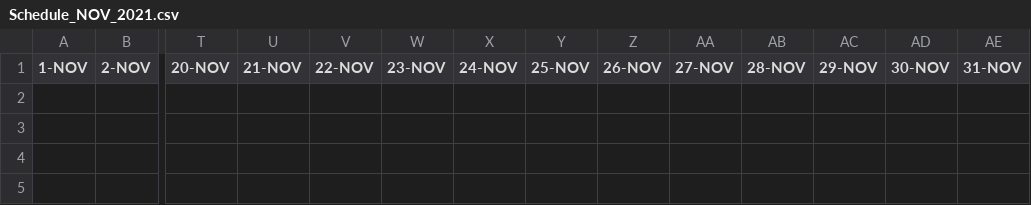
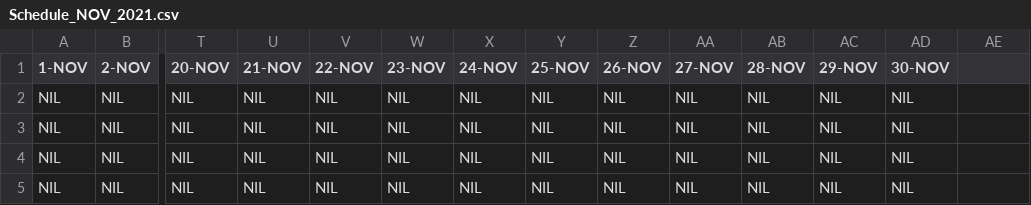
Before and after one commit to leongaj/MyFirstJavaFX, a CSV file: src/main/resources/com/example/adapt/Schedule_NOV_2021.csv, drawn as a sheet; only a part is shown, gaps mark what is left out; rows hold the shown columns only; the diff names each change by its address in the sheet, - before the commit and + after, or states it on an @@ line.

```diff
--- a/src/main/resources/com/example/adapt/Schedule_NOV_2021.csv
+++ b/src/main/resources/com/example/adapt/Schedule_NOV_2021.csv
-AE1: 31-NOV
+AE1: (empty)
+row 2: NIL | NIL | NIL | NIL | NIL | NIL | NIL | NIL | NIL | NIL | NIL | NIL | NIL
+row 3: NIL | NIL | NIL | NIL | NIL | NIL | NIL | NIL | NIL | NIL | NIL | NIL | NIL
+row 4: NIL | NIL | NIL | NIL | NIL | NIL | NIL | NIL | NIL | NIL | NIL | NIL | NIL
+row 5: NIL | NIL | NIL | NIL | NIL | NIL | NIL | NIL | NIL | NIL | NIL | NIL | NIL
```
Also changed, not shown: src/main/resources/com/example/adapt/Schedule_OCT_2021.csv, target/classes/com/example/adapt/Schedule_NOV_2021.csv, 11 other files.
